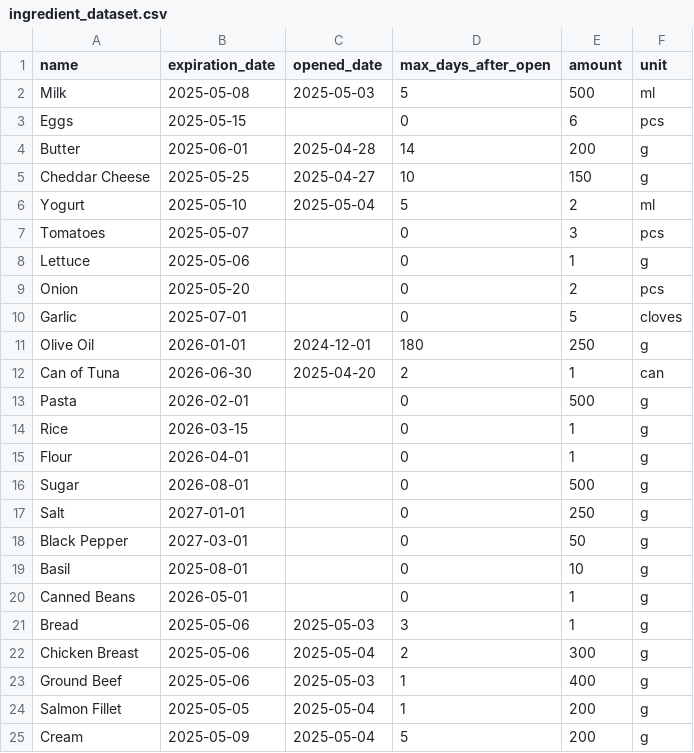
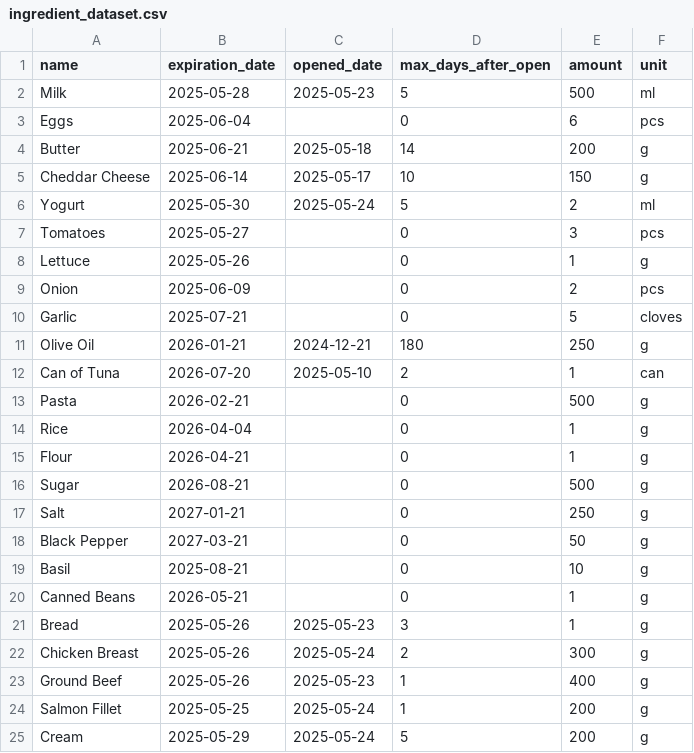
Before and after one commit to umberto-bianchin/TasteNotWaste, a CSV file: data/ingredient_dataset.csv, drawn as a sheet; only a part is shown; the diff covers the shown part only.

```diff
--- a/data/ingredient_dataset.csv
+++ b/data/ingredient_dataset.csv
@@ -1,25 +1,25 @@
 name,expiration_date,opened_date,max_days_after_open,amount,unit
-Milk,2025-05-08,2025-05-03,5,500,ml
-Eggs,2025-05-15,,0,6,pcs
-Butter,2025-06-01,2025-04-28,14,200,g
-Cheddar Cheese,2025-05-25,2025-04-27,10,150,g
-Yogurt,2025-05-10,2025-05-04,5,2,ml
-Tomatoes,2025-05-07,,0,3,pcs
-Lettuce,2025-05-06,,0,1,g
-Onion,2025-05-20,,0,2,pcs
-Garlic,2025-07-01,,0,5,cloves
-Olive Oil,2026-01-01,2024-12-01,180,250,g
-Can of Tuna,2026-06-30,2025-04-20,2,1,can
-Pasta,2026-02-01,,0,500,g
-Rice,2026-03-15,,0,1,g
-Flour,2026-04-01,,0,1,g
-Sugar,2026-08-01,,0,500,g
-Salt,2027-01-01,,0,250,g
-Black Pepper,2027-03-01,,0,50,g
-Basil,2025-08-01,,0,10,g
-Canned Beans,2026-05-01,,0,1,g
-Bread,2025-05-06,2025-05-03,3,1,g
-Chicken Breast,2025-05-06,2025-05-04,2,300,g
-Ground Beef,2025-05-06,2025-05-03,1,400,g
-Salmon Fillet,2025-05-05,2025-05-04,1,200,g
-Cream,2025-05-09,2025-05-04,5,200,g
+Milk,2025-05-28,2025-05-23,5,500,ml
+Eggs,2025-06-04,,0,6,pcs
+Butter,2025-06-21,2025-05-18,14,200,g
+Cheddar Cheese,2025-06-14,2025-05-17,10,150,g
+Yogurt,2025-05-30,2025-05-24,5,2,ml
+Tomatoes,2025-05-27,,0,3,pcs
+Lettuce,2025-05-26,,0,1,g
+Onion,2025-06-09,,0,2,pcs
+Garlic,2025-07-21,,0,5,cloves
+Olive Oil,2026-01-21,2024-12-21,180,250,g
+Can of Tuna,2026-07-20,2025-05-10,2,1,can
+Pasta,2026-02-21,,0,500,g
+Rice,2026-04-04,,0,1,g
+Flour,2026-04-21,,0,1,g
+Sugar,2026-08-21,,0,500,g
+Salt,2027-01-21,,0,250,g
+Black Pepper,2027-03-21,,0,50,g
+Basil,2025-08-21,,0,10,g
+Canned Beans,2026-05-21,,0,1,g
+Bread,2025-05-26,2025-05-23,3,1,g
+Chicken Breast,2025-05-26,2025-05-24,2,300,g
+Ground Beef,2025-05-26,2025-05-23,1,400,g
+Salmon Fillet,2025-05-25,2025-05-24,1,200,g
+Cream,2025-05-29,2025-05-24,5,200,g
```
Also changed, not shown: 12 edited cells elsewhere in this file, 2 other files.
